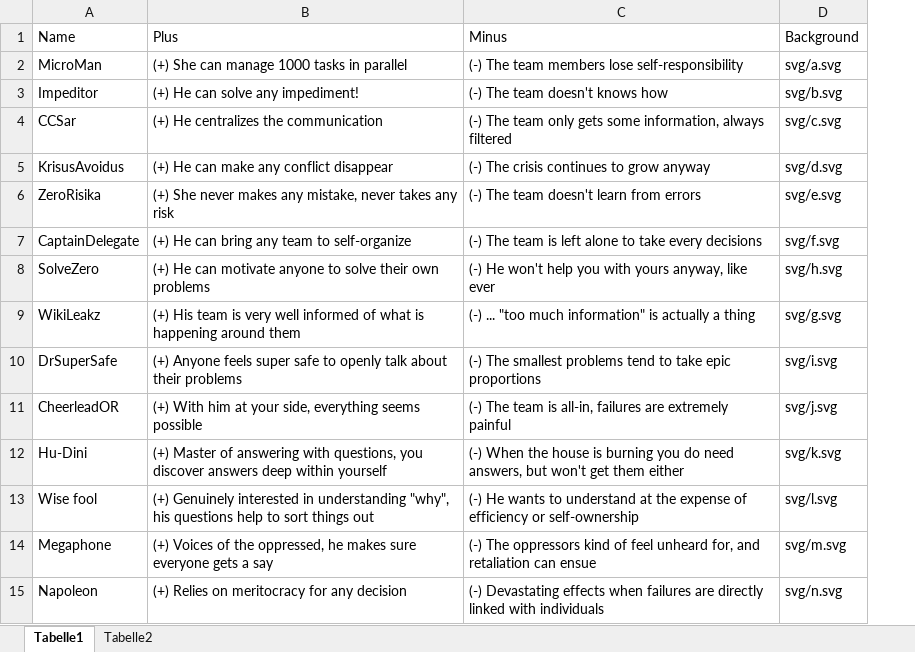
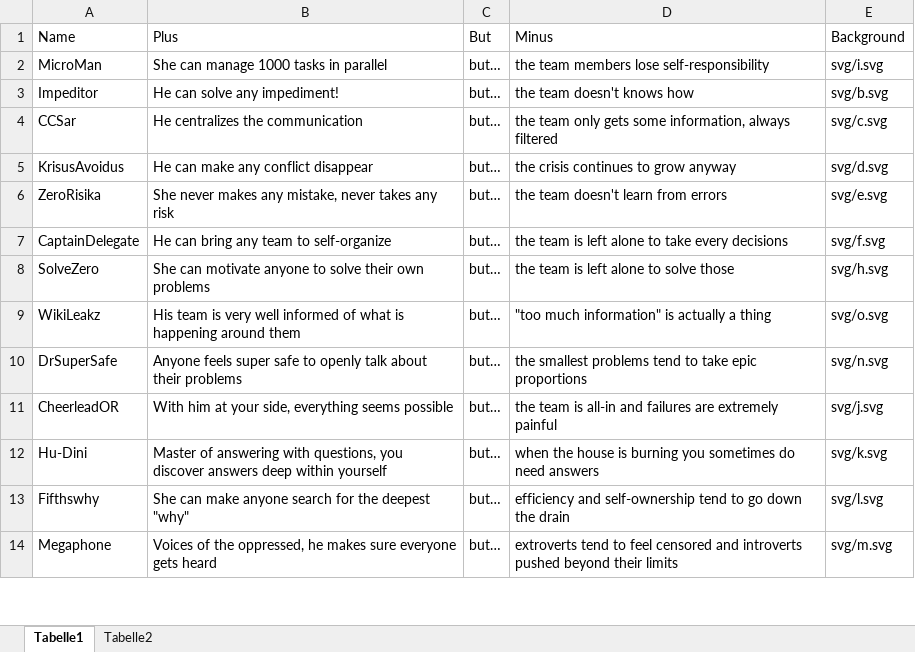
Before and after one commit to Timothep/AgileLeagueOfShortsightedSuperheroes, an Excel workbook: heroes.xlsx, sheet Tabelle1, drawn as a sheet; only a part is shown; values as stored, in another font and other column widths than the file's, no borders; table styles not drawn; removed rows and columns are numbered as before the commit, all else as after; the diff covers the shown part only; the diff names each change by its address in the sheet, - before the commit and + after, or states it on an @@ line.

```diff
--- a/heroes.xlsx (sheet Tabelle1)
+++ b/heroes.xlsx (sheet Tabelle1)
+column C (But), rows 2-12: all but…; row 14: but…
-B2 (Plus): (+) She can manage 1000 tasks in parallel
+B2 (Plus): She can manage 1000 tasks in parallel
-D2 (Minus): (-) The team members lose self-responsibility
+D2 (Minus): the team members lose self-responsibility
-E2 (Background): svg/a.svg
+E2 (Background): svg/i.svg
-B3 (Plus): (+) He can solve any impediment!
+B3 (Plus): He can solve any impediment!
-D3 (Minus): (-) The team doesn't knows how
+D3 (Minus): the team doesn't knows how
-B4 (Plus): (+) He centralizes the communication
+B4 (Plus): He centralizes the communication
-D4 (Minus): (-) The team only…
+D4 (Minus): the team only…
-B5 (Plus): (+) He can make any conflict disappear
+B5 (Plus): He can make any conflict disappear
-D5 (Minus): (-) The crisis continues to grow anyway
+D5 (Minus): the crisis continues to grow anyway
-B6 (Plus): (+) She never…
+B6 (Plus): She never…
-D6 (Minus): (-) The team doesn't learn from errors
+D6 (Minus): the team doesn't learn from errors
-B7 (Plus): (+) He can bring any team to self-organize
+B7 (Plus): He can bring any team to self-organize
-D7 (Minus): (-) The team is…
+D7 (Minus): the team is…
-B8 (Plus): (+) He can motivate…
+B8 (Plus): She can motivate…
-D8 (Minus): (-) He won't help you with yours anyway, like ever
+D8 (Minus): the team is left alone to solve those
-B9 (Plus): (+) His team…
+B9 (Plus): His team…
-D9 (Minus): (-) ... "too much…
+D9 (Minus): "too much…
-E9 (Background): svg/g.svg
+E9 (Background): svg/o.svg
-B10 (Plus): (+) Anyone feels…
+B10 (Plus): Anyone feels…
-D10 (Minus): (-) The smallest problems…
+D10 (Minus): the smallest problems…
-E10 (Background): svg/i.svg
+E10 (Background): svg/n.svg
-B11 (Plus): (+) With him…
+B11 (Plus): With him…
-D11 (Minus): (-) The team is all-in, failures are…
+D11 (Minus): the team is all-in and failures are…
-B12 (Plus): (+) Master of…
+B12 (Plus): Master of…
-D12 (Minus): (-) When the house is burning you do need answers, but won't get them either
+D12 (Minus): when the house is burning you sometimes do need answers
-row 13: Wise fool | (+) Genuinely interested in understanding "why", his questions help to sort things out | (-) He wants to understand at the expense of efficiency or self-ownership | svg/l.svg
+row 13: Fifthswhy | She can make anyone search for the deepest "why" | but… | efficiency and self-ownership tend to go down the drain | svg/l.svg
-B14 (Plus): (+) Voices of the oppressed, he makes sure everyone gets a say
+B14 (Plus): Voices of the oppressed, he makes sure everyone gets heard
-D14 (Minus): (-) The oppressors kind of feel unheard for, and retaliation can ensue
+D14 (Minus): extroverts tend to feel censored and introverts pushed beyond their limits
-row 15: Napoleon | (+) Relies on meritocracy for any decision | (-) Devastating effects when failures are directly linked with individuals | svg/n.svg
```
Also changed, not shown: 7 added rows, 1 removed row and 5 edited cells elsewhere in this sheet, 56 other files.
